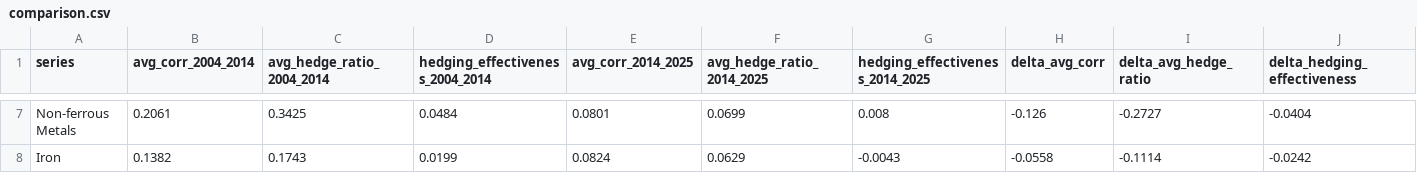
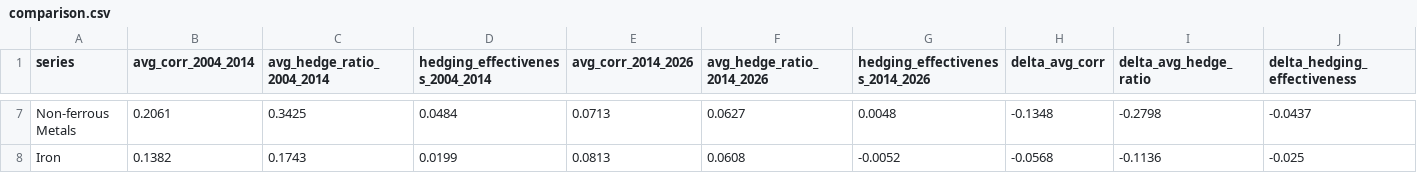
Before and after one commit to Bellman281/Spillover_Paper, a CSV file: results/extension/comparison.csv, drawn as a sheet; only a part is shown, gaps mark what is left out; the diff covers the shown part only; the diff names each change by its address in the sheet, - before the commit and + after, or states it on an @@ line.

Commit message:
Add 2026 oil-shock window: did the Hormuz scare break the decoupling?
scripts/oil_shock_window.py tracks the time-varying oil-China DCC
correlation and marks the largest crude moves of a focus year (default
2026), data-driven with no assumed event date. results/shock/ shows the
finding: the decoupling held through the 2026 oil turmoil — full-sample
mean corr 0.082, 2026 mean just 0.010, 2026 peak only 0.34 (early Feb),
and on the biggest crude crash days (-12% to -16%, Mar-May) the
correlation sat near zero. EXTENSION.md documents the step.

```diff
--- a/results/extension/comparison.csv
+++ b/results/extension/comparison.csv
-E1: avg_corr_2014_2025
+E1: avg_corr_2014_2026
-F1: avg_hedge_ratio_2014_2025
+F1: avg_hedge_ratio_2014_2026
-G1: hedging_effectiveness_2014_2025
+G1: hedging_effectiveness_2014_2026
-E7 (avg_corr_2014_2026): 0.0801
+E7 (avg_corr_2014_2026): 0.0713
-F7 (avg_hedge_ratio_2014_2026): 0.0699
+F7 (avg_hedge_ratio_2014_2026): 0.0627
-G7 (hedging_effectiveness_2014_2026): 0.008
+G7 (hedging_effectiveness_2014_2026): 0.0048
-H7 (delta_avg_corr): -0.126
+H7 (delta_avg_corr): -0.1348
-I7 (delta_avg_hedge_ratio): -0.2727
+I7 (delta_avg_hedge_ratio): -0.2798
-J7 (delta_hedging_effectiveness): -0.0404
+J7 (delta_hedging_effectiveness): -0.0437
-E8 (avg_corr_2014_2026): 0.0824
+E8 (avg_corr_2014_2026): 0.0813
-F8 (avg_hedge_ratio_2014_2026): 0.0629
+F8 (avg_hedge_ratio_2014_2026): 0.0608
-G8 (hedging_effectiveness_2014_2026): -0.0043
+G8 (hedging_effectiveness_2014_2026): -0.0052
-H8 (delta_avg_corr): -0.0558
+H8 (delta_avg_corr): -0.0568
-I8 (delta_avg_hedge_ratio): -0.1114
+I8 (delta_avg_hedge_ratio): -0.1136
-J8 (delta_hedging_effectiveness): -0.0242
+J8 (delta_hedging_effectiveness): -0.025
```
Also changed, not shown: 30 edited cells elsewhere in this file, results/extension/period_extension.csv, 7 other files.
